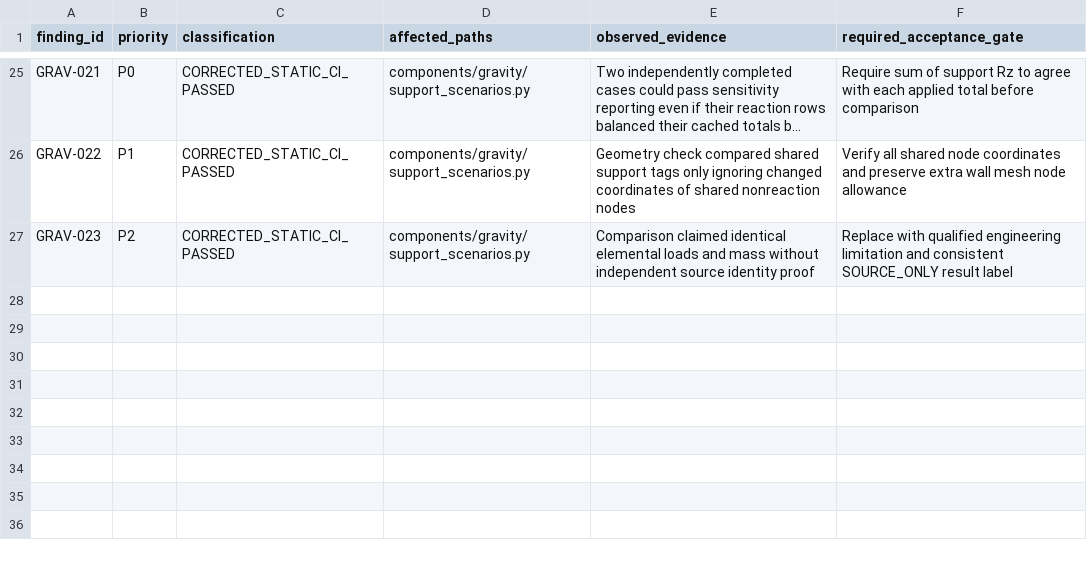
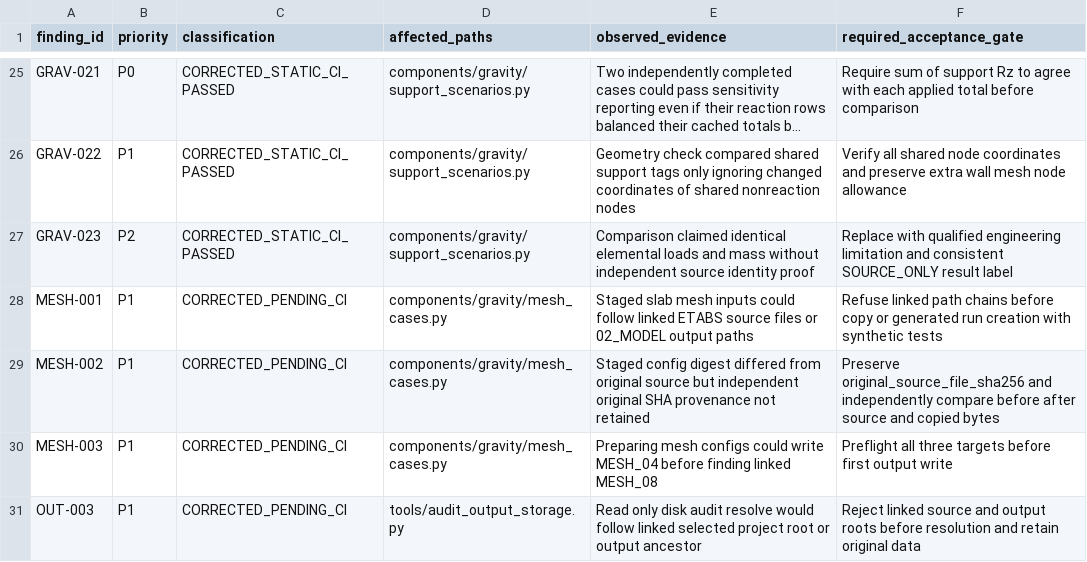
Before and after one commit to bikenshrestha2024/etabs-opensees-thesis, a CSV file: docs/review/ledger/20261115_V31_INTEGRATED_FINDINGS.csv, drawn as a sheet; only a part is shown, gaps mark what is left out; long unchanged cells end in …; the diff names each change by its address in the sheet, - before the commit and + after, or states it on an @@ line.

Commit message:
fix(mesh-audit): preserve original source hashes and refuse linked stage inputs

```diff
--- a/docs/review/ledger/20261115_V31_INTEGRATED_FINDINGS.csv
+++ b/docs/review/ledger/20261115_V31_INTEGRATED_FINDINGS.csv
+row 28: MESH-001 | P1 | CORRECTED_PENDING_CI | components/gravity/mesh_cases.py | Staged slab mesh inputs could follow linked ETABS source files or 02_MODEL output paths | Refuse linked path chains before copy or generated run creation with synthetic tests
+row 29: MESH-002 | P1 | CORRECTED_PENDING_CI | components/gravity/mesh_cases.py | Staged config digest differed from original source but independent original SHA provenance not retained | Preserve original_source_file_sha256 and independently compare before after source and copied bytes
+row 30: MESH-003 | P1 | CORRECTED_PENDING_CI | components/gravity/mesh_cases.py | Preparing mesh configs could write MESH_04 before finding linked MESH_08 | Preflight all three targets before first output write
+row 31: OUT-003 | P1 | CORRECTED_PENDING_CI | tools/audit_output_storage.py | Read only disk audit resolve would follow linked selected project root or output ancestor | Reject linked source and output roots before resolution and retain original data
```
Also changed, not shown: 9 other files.
